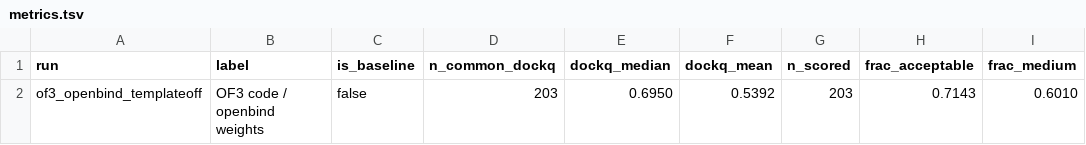
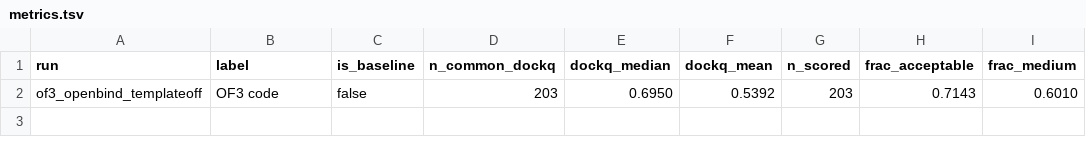
Before and after one commit to juliabuhmann/af3code_of3weights_scripts, a TSV file: results/benchmark/individual_runs/of3_openbind_templateoff/metrics.tsv, drawn as a sheet; only a part is shown; the diff names each change by its address in the sheet, - before the commit and + after, or states it on an @@ line.

```diff
--- a/results/benchmark/individual_runs/of3_openbind_templateoff/metrics.tsv
+++ b/results/benchmark/individual_runs/of3_openbind_templateoff/metrics.tsv
-B2 (label): OF3 code / openbind weights
+B2 (label): OF3 code
```
Also changed, not shown: results/benchmark/individual_runs/af3_openbind/metrics.tsv, results/benchmark/individual_runs/af3_openbind_templateoff/metrics.tsv, 55 other files.
